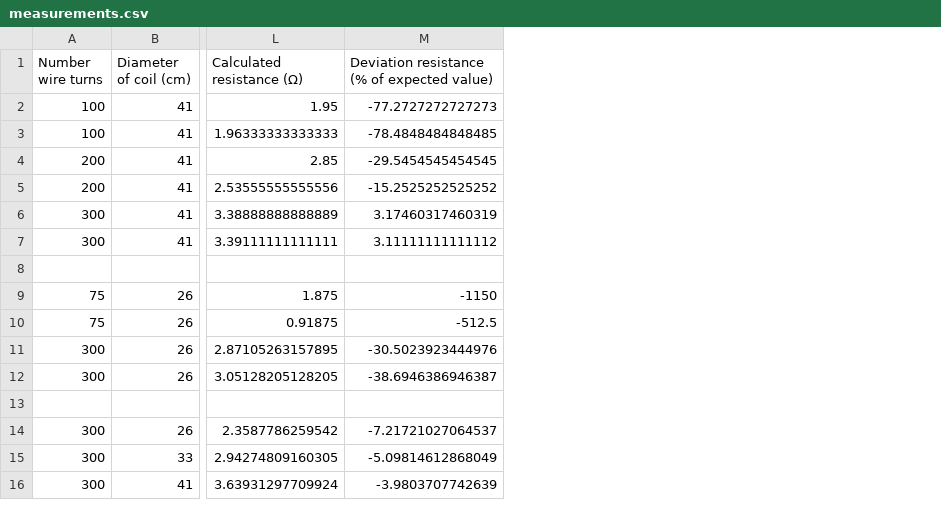
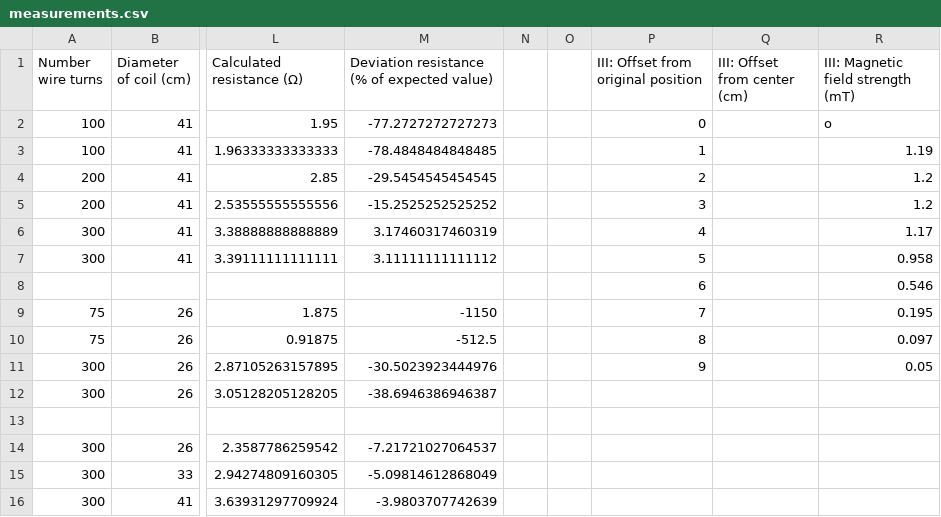
Before and after one commit to lrshsl/data, a CSV file: PHLab_ElectromagneticFields/resources/measurements.csv, drawn as a sheet; only a part is shown, gaps mark what is left out; rows hold the shown columns only; the diff names each change by its address in the sheet, - before the commit and + after, or states it on an @@ line.

```diff
--- a/PHLab_ElectromagneticFields/resources/measurements.csv
+++ b/PHLab_ElectromagneticFields/resources/measurements.csv
+column N, empty
+column O, empty
+column P, rows 1-11: III: Offset from original position | 0 | 1 | 2 | 3 | 4 | 5 | 6 | 7 | 8 | 9
+column Q (III: Offset from center (cm)), empty
+column R, rows 1-11: III: Magnetic field strength (mT) | o | 1.19 | 1.2 | 1.2 | 1.17 | 0.958 | 0.546 | 0.195 | 0.097 | 0.05
-row 8: (empty)
+row 8:  |  |  |  |  |  | 6 |  | 0.546
```
Also changed, not shown: 8 other files.
